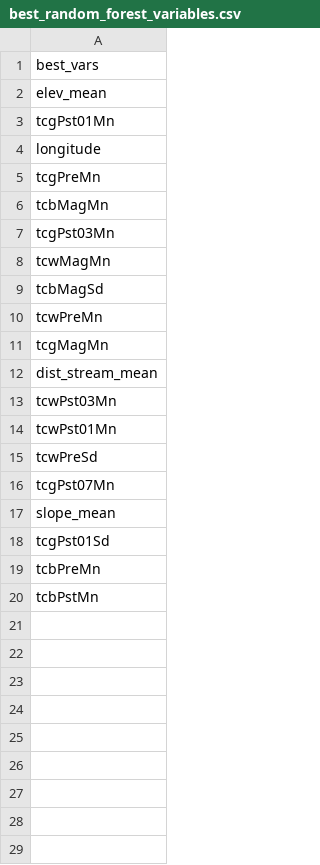
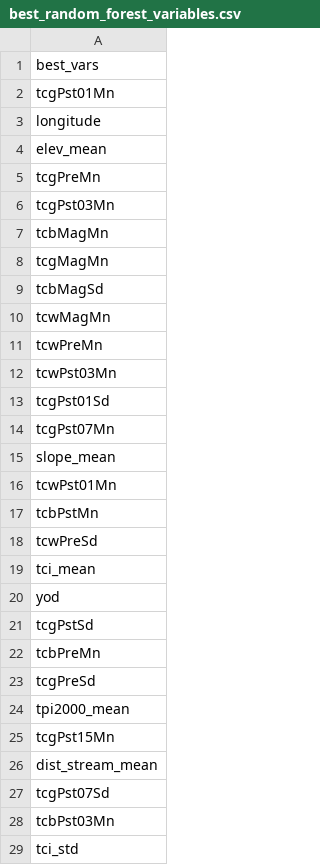
Before and after one commit to DanW321/Landscape-Disturbance-Classification, a CSV file: intermediate/best_random_forest_variables.csv, drawn as a sheet; only a part is shown; the diff covers the shown part only.

Commit message:
changed labeling table

```diff
--- a/intermediate/best_random_forest_variables.csv
+++ b/intermediate/best_random_forest_variables.csv
@@ -1,20 +1,29 @@
 "best_vars"
-"elev_mean"
 "tcgPst01Mn"
 "longitude"
+"elev_mean"
 "tcgPreMn"
+"tcgPst03Mn"
 "tcbMagMn"
-"tcgPst03Mn"
+"tcgMagMn"
+"tcbMagSd"
 "tcwMagMn"
-"tcbMagSd"
 "tcwPreMn"
-"tcgMagMn"
-"dist_stream_mean"
 "tcwPst03Mn"
-"tcwPst01Mn"
-"tcwPreSd"
+"tcgPst01Sd"
 "tcgPst07Mn"
 "slope_mean"
-"tcgPst01Sd"
+"tcwPst01Mn"
+"tcbPstMn"
+"tcwPreSd"
+"tci_mean"
+"yod"
+"tcgPstSd"
 "tcbPreMn"
-"tcbPstMn"
+"tcgPreSd"
+"tpi2000_mean"
+"tcgPst15Mn"
+"dist_stream_mean"
+"tcgPst07Sd"
+"tcbPst03Mn"
+"tci_std"
```
Also changed, not shown: 21 added rows elsewhere in this file, intermediate/best_random_forest_metrics.csv, 5 other files.
